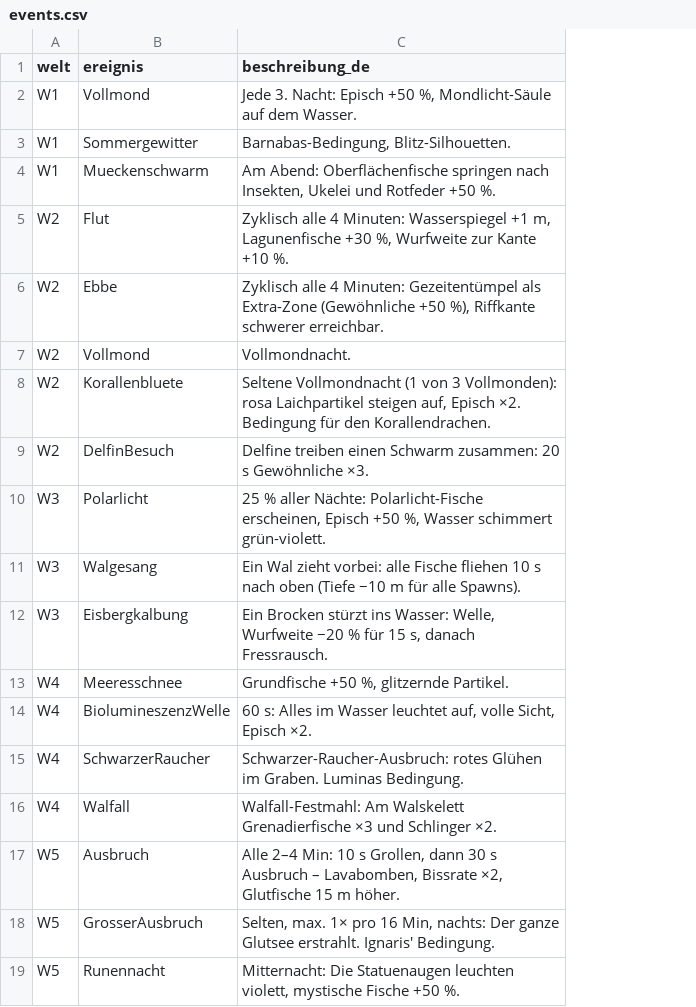
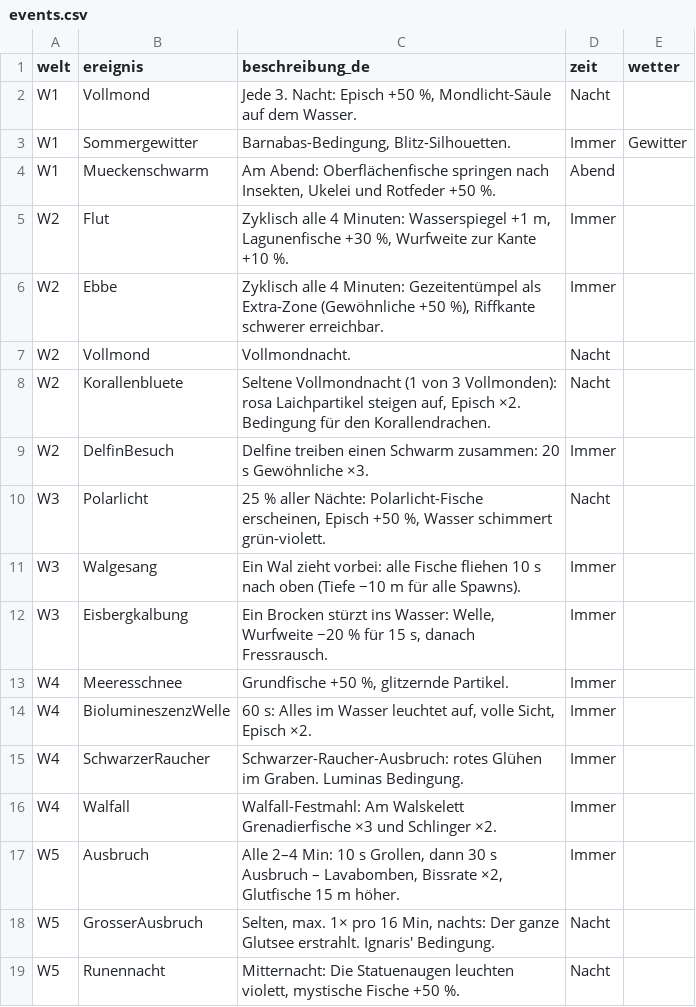
Before and after one commit to Vibecoding4LIFE/GAME_SPEC.md, a CSV file: Data/events.csv, drawn as a sheet; the diff names each change by its address in the sheet, - before the commit and + after, or states it on an @@ line.

```diff
--- a/Data/events.csv
+++ b/Data/events.csv
+column D (zeit), rows 2-19: Nacht | Immer | Abend | Immer | Immer | Nacht | Nacht | Immer | Nacht | Immer | Immer | Immer | Immer | Immer | Immer | Immer | Nacht | Nacht
+column E (wetter), row 3: Gewitter
```
Also changed, not shown: Data/balancing.csv, 9 other files.
